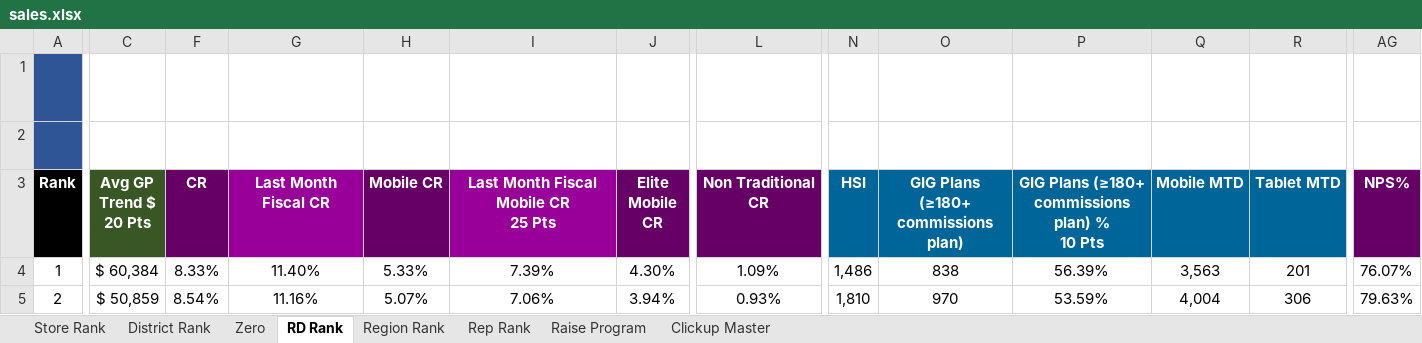
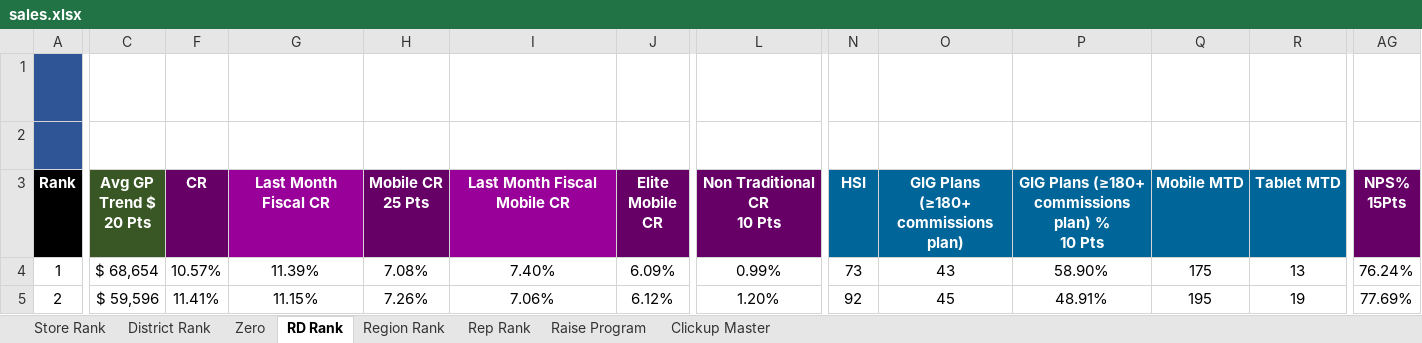
Before and after one commit to BlufoxMobile/Daily-Goals-Sheet, an Excel workbook: data/sales.xlsx, sheet RD Rank, drawn as a sheet; only a part is shown, gaps mark what is left out; values as stored, in another font and other column widths than the file's, no borders; charts and pictures and conditional formats not drawn; ↵ is a line break in a cell; the diff covers the shown part only; the diff names each change by its address in the sheet, - before the commit and + after, or states it on an @@ line.

```diff
--- a/data/sales.xlsx (sheet RD Rank)
+++ b/data/sales.xlsx (sheet RD Rank)
-H3: Mobile CR
+H3: Mobile CR ↵ 25 Pts
-I3: Last Month Fiscal Mobile CR ↵ 25 Pts
+I3: Last Month Fiscal Mobile CR
-L3: Non Traditional CR
+L3: Non Traditional CR ↵ 10 Pts
-AG3: NPS%
+AG3: NPS% ↵ 15Pts
-C4 (Avg GP Trend $ 20 Pts): $ 60,384
+C4 (Avg GP Trend $ 20 Pts): $ 68,654
-F4 (CR): 8.33%
+F4 (CR): 10.57%
-G4 (Last Month Fiscal CR): 11.40%
+G4 (Last Month Fiscal CR): 11.39%
-H4 (Mobile CR 25 Pts): 5.33%
+H4 (Mobile CR 25 Pts): 7.08%
-I4 (Last Month Fiscal Mobile CR): 7.39%
+I4 (Last Month Fiscal Mobile CR): 7.40%
-J4 (Elite Mobile CR): 4.30%
+J4 (Elite Mobile CR): 6.09%
-L4 (Non Traditional CR 10 Pts): 1.09%
+L4 (Non Traditional CR 10 Pts): 0.99%
-N4 (HSI): 1,486
+N4 (HSI): 73
-O4: 838
+O4: 43
-P4: 56.39%
+P4: 58.90%
-Q4 (Mobile MTD): 3,563
+Q4 (Mobile MTD): 175
-R4 (Tablet MTD): 201
+R4 (Tablet MTD): 13
-AG4 (NPS% 15Pts): 76.07%
+AG4 (NPS% 15Pts): 76.24%
-C5 (Avg GP Trend $ 20 Pts): $ 50,859
+C5 (Avg GP Trend $ 20 Pts): $ 59,596
-F5 (CR): 8.54%
+F5 (CR): 11.41%
-G5 (Last Month Fiscal CR): 11.16%
+G5 (Last Month Fiscal CR): 11.15%
-H5 (Mobile CR 25 Pts): 5.07%
+H5 (Mobile CR 25 Pts): 7.26%
-J5 (Elite Mobile CR): 3.94%
+J5 (Elite Mobile CR): 6.12%
-L5 (Non Traditional CR 10 Pts): 0.93%
+L5 (Non Traditional CR 10 Pts): 1.20%
-N5 (HSI): 1,810
+N5 (HSI): 92
-O5: 970
+O5: 45
-P5: 53.59%
+P5: 48.91%
-Q5 (Mobile MTD): 4,004
+Q5 (Mobile MTD): 195
-R5 (Tablet MTD): 306
+R5 (Tablet MTD): 19
-AG5 (NPS% 15Pts): 79.63%
+AG5 (NPS% 15Pts): 77.69%
```
Also changed, not shown: 4 added rows, 4 removed rows and 47 edited cells elsewhere in this sheet, sheet Rep Rank, sheet Store Rank, sheet District Rank, sheet Zero, sheet Region Rank, sheet Raise Program, 1 more sheet, hidden cells.
